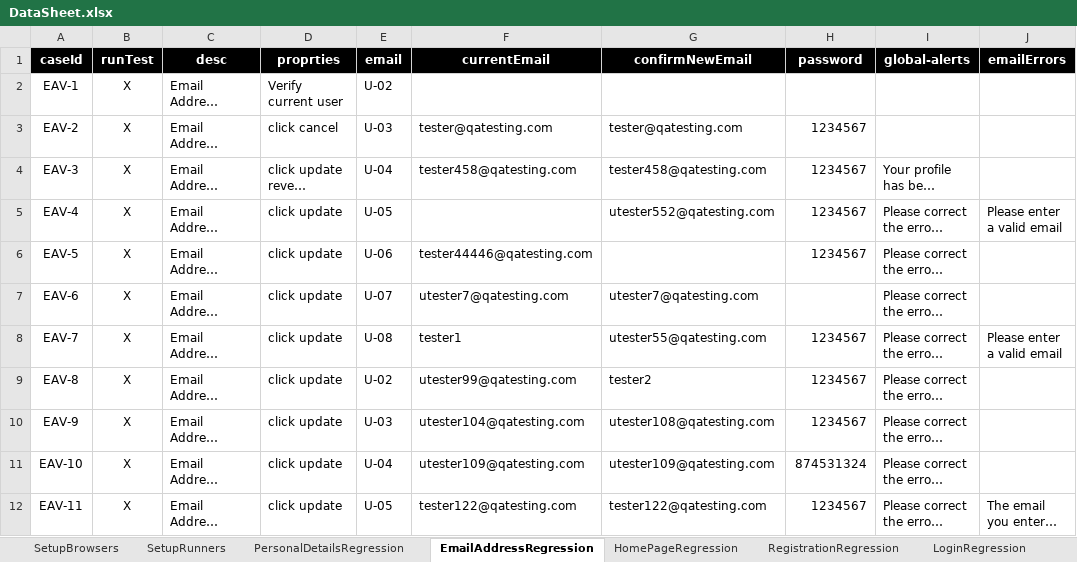
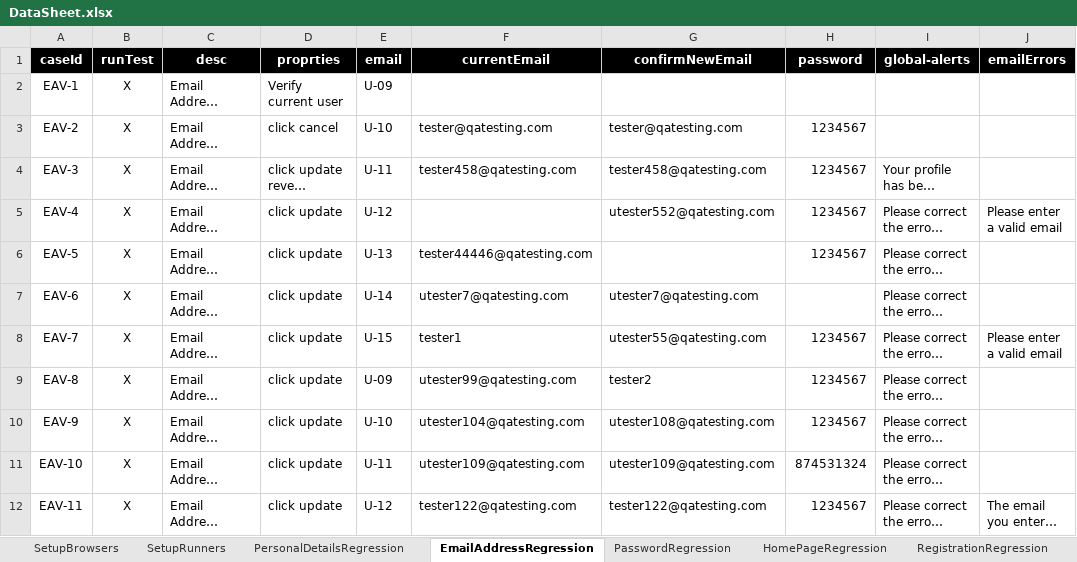
Before and after one commit to cqm-qa/callawaygolf, an Excel workbook: src/com/generic/config/DataSheet.xlsx, sheet EmailAddressRegression, drawn as a sheet; only a part is shown; long unchanged cells end in …; values as stored, in another font and other column widths than the file's, no borders; the diff names each change by its address in the sheet, - before the commit and + after, or states it on an @@ line.

```diff
--- a/src/com/generic/config/DataSheet.xlsx (sheet EmailAddressRegression)
+++ b/src/com/generic/config/DataSheet.xlsx (sheet EmailAddressRegression)
-E2 (email): U-02
+E2 (email): U-09
-E3 (email): U-03
+E3 (email): U-10
-E4 (email): U-04
+E4 (email): U-11
-E5 (email): U-05
+E5 (email): U-12
-E6 (email): U-06
+E6 (email): U-13
-E7 (email): U-07
+E7 (email): U-14
-E8 (email): U-08
+E8 (email): U-15
-E9 (email): U-02
+E9 (email): U-09
-E10 (email): U-03
+E10 (email): U-10
-E11 (email): U-04
+E11 (email): U-11
-E12 (email): U-05
+E12 (email): U-12
```
Also changed, not shown: sheet PersonalDetailsRegression, sheet AccountSetup, sheet HomePageRegression, other sheet tabs, 19 other files.
